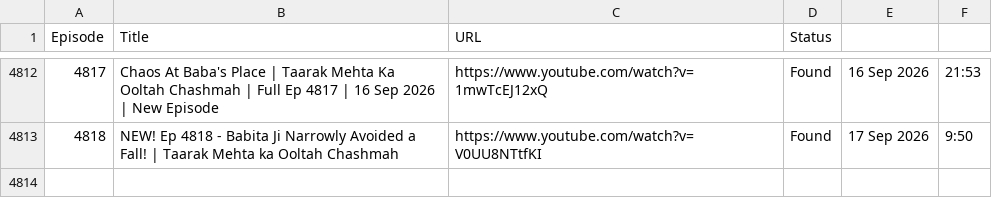
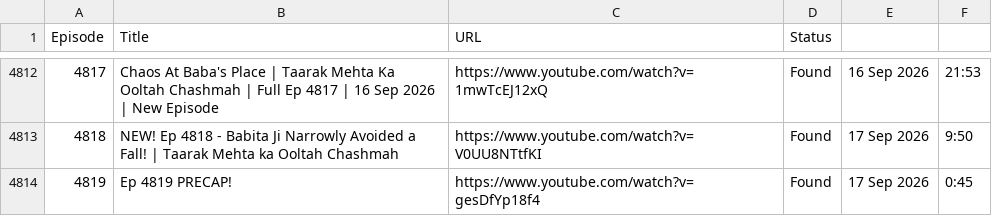
Before and after one commit to CodeMasterAbhishek/Daily-Dose-of-TMOCK, a CSV file: data/episodes.csv, drawn as a sheet; only a part is shown, gaps mark what is left out; the diff names each change by its address in the sheet, - before the commit and + after, or states it on an @@ line.

```diff
--- a/data/episodes.csv
+++ b/data/episodes.csv
+row 4814: 4819 | Ep 4819 PRECAP! | https://www.youtube.com/watch?v=gesDfYp18f4 | Found | 17 Sep 2026 | 0:45
```
Also changed, not shown: 2 other files.
